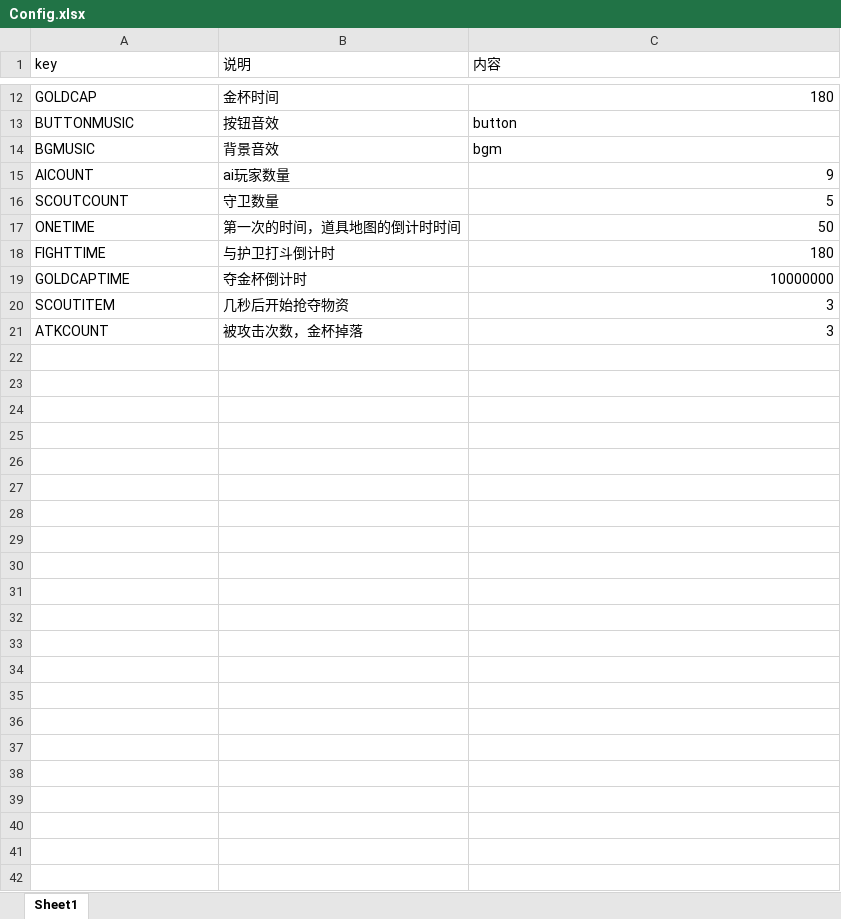
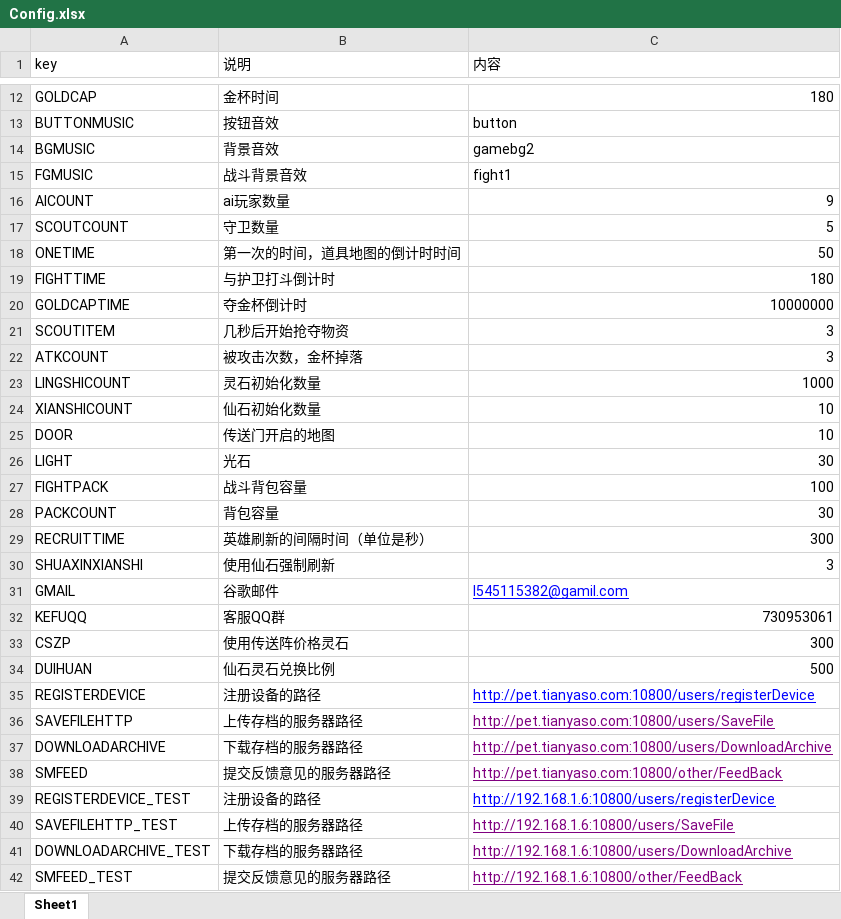
Before and after one commit to coderyibin/CreatorFrame-js, an Excel workbook: tools/Config/Config.xlsx, sheet Sheet1, drawn as a sheet; only a part is shown, gaps mark what is left out; values as stored, in another font and other column widths than the file's, no borders; the diff names each change by its address in the sheet, - before the commit and + after, or states it on an @@ line.

```diff
--- a/tools/Config/Config.xlsx (sheet Sheet1)
+++ b/tools/Config/Config.xlsx (sheet Sheet1)
-C14 (内容): bgm
+C14 (内容): gamebg2
+row 15: FGMUSIC | 战斗背景音效 | fight1
+row 23: LINGSHICOUNT | 灵石初始化数量 | 1000
+row 24: XIANSHICOUNT | 仙石初始化数量 | 10
+row 25: DOOR | 传送门开启的地图 | 10
+row 26: LIGHT | 光石 | 30
+row 27: FIGHTPACK | 战斗背包容量 | 100
+row 28: PACKCOUNT | 背包容量 | 30
+row 29: RECRUITTIME | 英雄刷新的间隔时间（单位是秒） | 300
+row 30: SHUAXINXIANSHI | 使用仙石强制刷新 | 3
+row 31: GMAIL | 谷歌邮件 | l545115382@gamil.com
+row 32: KEFUQQ | 客服QQ群 | 730953061
+row 33: CSZP | 使用传送阵价格灵石 | 300
+row 34: DUIHUAN | 仙石灵石兑换比例 | 500
+row 35: REGISTERDEVICE | 注册设备的路径 | http://pet.tianyaso.com:10800/users/registerDevice
+row 36: SAVEFILEHTTP | 上传存档的服务器路径 | http://pet.tianyaso.com:10800/users/SaveFile
+row 37: DOWNLOADARCHIVE | 下载存档的服务器路径 | http://pet.tianyaso.com:10800/users/DownloadArchive
+row 38: SMFEED | 提交反馈意见的服务器路径 | http://pet.tianyaso.com:10800/other/FeedBack
+row 39: REGISTERDEVICE_TEST | 注册设备的路径 | http://192.168.1.6:10800/users/registerDevice
+row 40: SAVEFILEHTTP_TEST | 上传存档的服务器路径 | http://192.168.1.6:10800/users/SaveFile
+row 41: DOWNLOADARCHIVE_TEST | 下载存档的服务器路径 | http://192.168.1.6:10800/users/DownloadArchive
+row 42: SMFEED_TEST | 提交反馈意见的服务器路径 | http://192.168.1.6:10800/other/FeedBack
```
Also changed, not shown: tools/LanguageJS/Language.xlsx, 57 other files.
